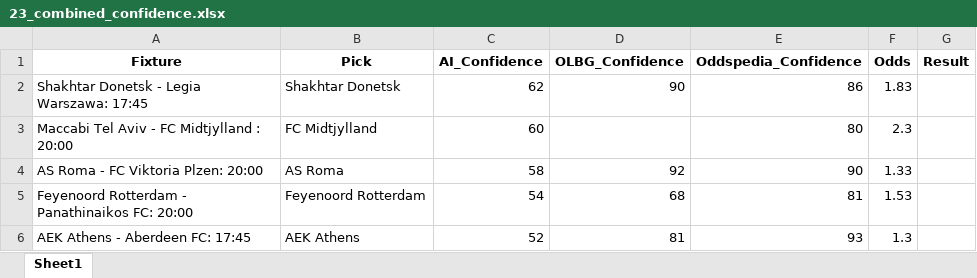
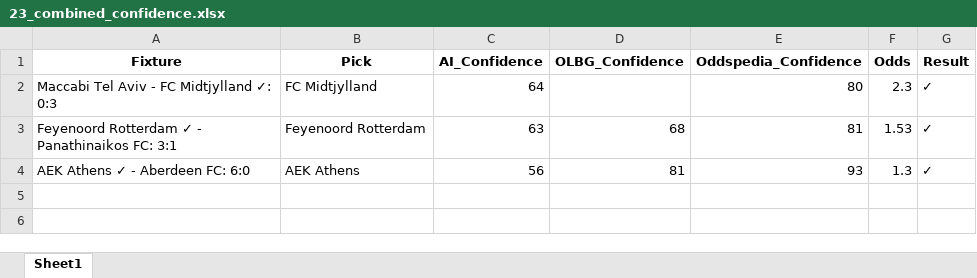
Before and after one commit to aidasez/aiaigam2, an Excel workbook: 2025/10/2025-10-23/23_combined_confidence.xlsx, sheet Sheet1, drawn as a sheet; values as stored, in another font and other column widths than the file's, no borders; removed rows and columns are numbered as before the commit, all else as after; the diff names each change by its address in the sheet, - before the commit and + after, or states it on an @@ line.

```diff
--- a/2025/10/2025-10-23/23_combined_confidence.xlsx (sheet Sheet1)
+++ b/2025/10/2025-10-23/23_combined_confidence.xlsx (sheet Sheet1)
-row 2: Shakhtar Donetsk - Legia Warszawa: 17:45 | Shakhtar Donetsk | 62 | 90 | 86 | 1.83
-A2 (Fixture): Maccabi Tel Aviv - FC Midtjylland : 20:00
+A2 (Fixture): Maccabi Tel Aviv - FC Midtjylland ✓: 0:3
-C2 (AI_Confidence): 60
+C2 (AI_Confidence): 64
-G2 (Result): (empty)
+G2 (Result): ✓
-row 4: AS Roma - FC Viktoria Plzen: 20:00 | AS Roma | 58 | 92 | 90 | 1.33
-A3 (Fixture): Feyenoord Rotterdam - Panathinaikos FC: 20:00
+A3 (Fixture): Feyenoord Rotterdam ✓ - Panathinaikos FC: 3:1
-C3 (AI_Confidence): 54
+C3 (AI_Confidence): 63
-G3:G4 (Result): (empty)
+G3:G4 (Result): ✓
-A4 (Fixture): AEK Athens - Aberdeen FC: 17:45
+A4 (Fixture): AEK Athens ✓ - Aberdeen FC: 6:0
-C4 (AI_Confidence): 52
+C4 (AI_Confidence): 56
```
Also changed, not shown: 2025/10/2025-10-23/23_ai.full_fixtures.xlsx, 2025/10/2025-10-23/23_fixtures.xlsx, 7 other files.
